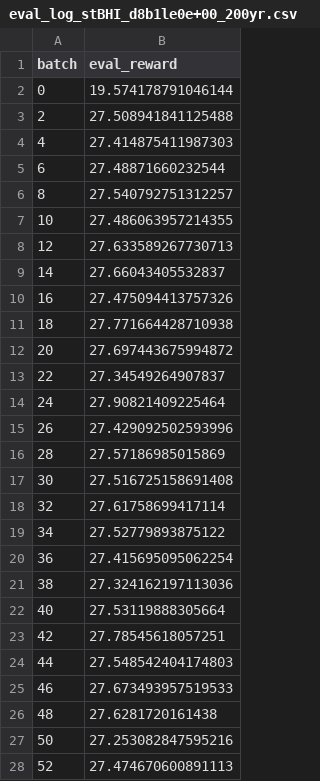
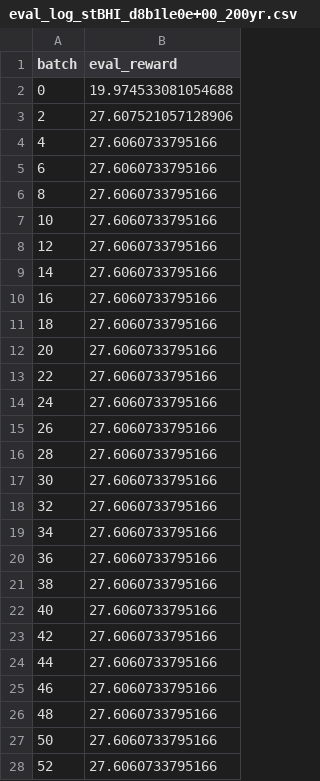
Before and after one commit to SAMIRHOSEIN/risk-based-bhi-softtree-ppo, a CSV file: results/eval_log_stBHI_d8b1le0e+00_200yr.csv, drawn as a sheet; only a part is shown; the diff covers the shown part only.

```diff
--- a/results/eval_log_stBHI_d8b1le0e+00_200yr.csv
+++ b/results/eval_log_stBHI_d8b1le0e+00_200yr.csv
@@ -1,28 +1,28 @@
 batch,eval_reward
-0,19.574178791046144
-2,27.508941841125488
-4,27.414875411987303
-6,27.48871660232544
-8,27.540792751312257
-10,27.486063957214355
-12,27.633589267730713
-14,27.66043405532837
-16,27.475094413757326
-18,27.771664428710938
-20,27.697443675994872
-22,27.34549264907837
-24,27.90821409225464
-26,27.429092502593996
-28,27.57186985015869
-30,27.516725158691408
-32,27.61758699417114
-34,27.52779893875122
-36,27.415695095062254
-38,27.324162197113036
-40,27.53119888305664
-42,27.78545618057251
-44,27.548542404174803
-46,27.673493957519533
-48,27.6281720161438
-50,27.253082847595216
-52,27.474670600891113
+0,19.974533081054688
+2,27.607521057128906
+4,27.6060733795166
+6,27.6060733795166
+8,27.6060733795166
+10,27.6060733795166
+12,27.6060733795166
+14,27.6060733795166
+16,27.6060733795166
+18,27.6060733795166
+20,27.6060733795166
+22,27.6060733795166
+24,27.6060733795166
+26,27.6060733795166
+28,27.6060733795166
+30,27.6060733795166
+32,27.6060733795166
+34,27.6060733795166
+36,27.6060733795166
+38,27.6060733795166
+40,27.6060733795166
+42,27.6060733795166
+44,27.6060733795166
+46,27.6060733795166
+48,27.6060733795166
+50,27.6060733795166
+52,27.6060733795166
```
Also changed, not shown: 24 edited cells elsewhere in this file, results/eval_log_stBHI_d6b1le0e+00_200yr.csv, results/leaf_visits_obtBHI_d6b1le0e+00_200yr_-infprune.csv, 46 other files.
